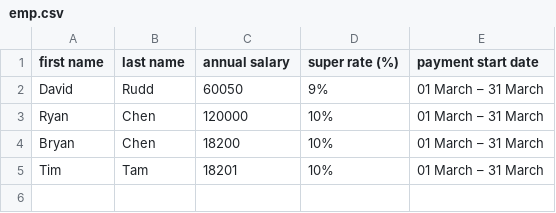
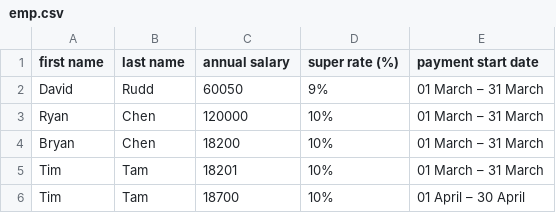
Before and after one commit to sxjthefirst/sjcode, a CSV file: myob/emp.csv, drawn as a sheet; the diff names each change by its address in the sheet, - before the commit and + after, or states it on an @@ line.

```diff
--- a/myob/emp.csv
+++ b/myob/emp.csv
+row 6: Tim | Tam | 18700 | 10% | 01 April – 30 April
```
Also changed, not shown: 2 other files.
